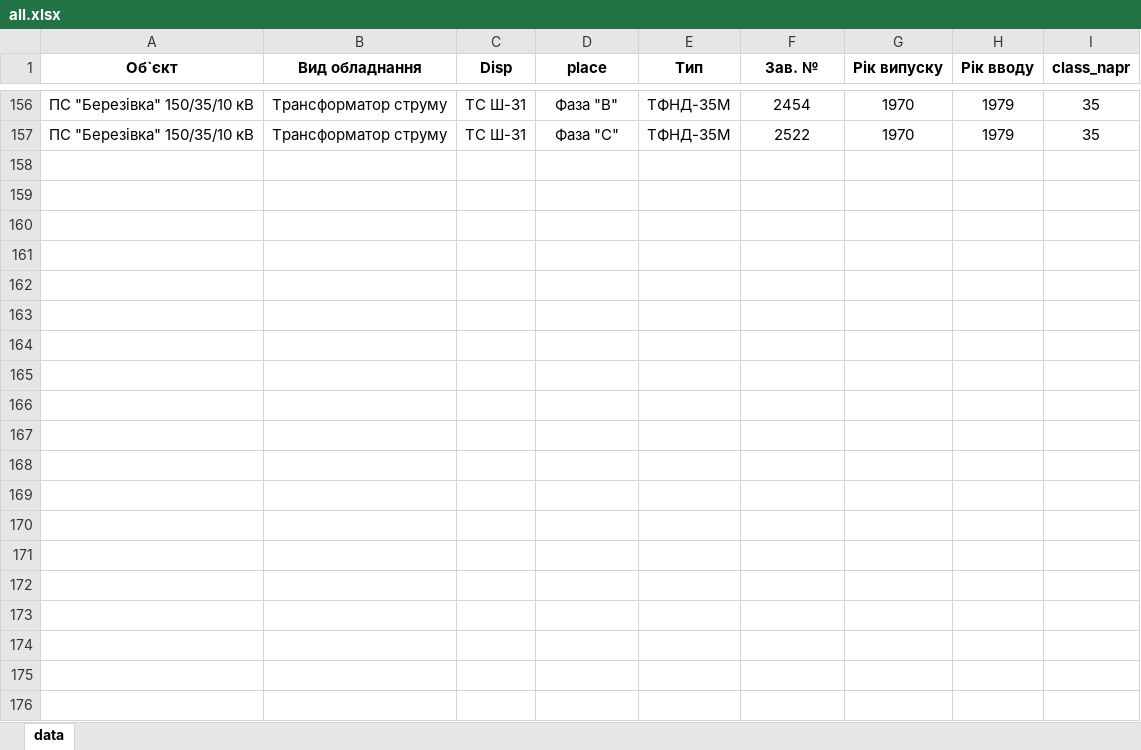
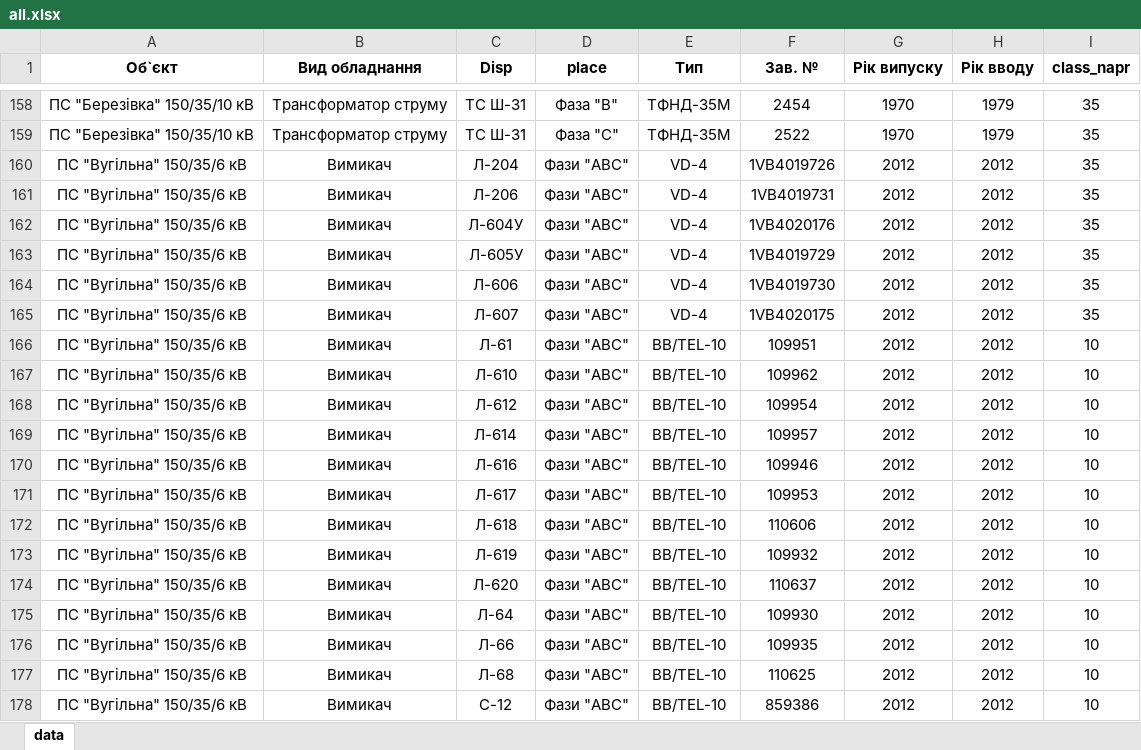
Before and after one commit to yurii-sychov/generation.loc, an Excel workbook: input_data/all/all.xlsx, sheet data, drawn as a sheet; only a part is shown, gaps mark what is left out; values as stored, in another font and other column widths than the file's, no borders; table styles not drawn; the diff covers the shown part only; the diff names each change by its address in the sheet, - before the commit and + after, or states it on an @@ line.

```diff
--- a/input_data/all/all.xlsx (sheet data)
+++ b/input_data/all/all.xlsx (sheet data)
+row 160: ПС "Вугільна" 150/35/6 кВ | Вимикач | Л-204 | Фази "ABC" | VD-4 | 1VB4019726 | 2012 | 2012 | 35
+row 161: ПС "Вугільна" 150/35/6 кВ | Вимикач | Л-206 | Фази "ABC" | VD-4 | 1VB4019731 | 2012 | 2012 | 35
+row 162: ПС "Вугільна" 150/35/6 кВ | Вимикач | Л-604У | Фази "ABC" | VD-4 | 1VB4020176 | 2012 | 2012 | 35
+row 163: ПС "Вугільна" 150/35/6 кВ | Вимикач | Л-605У | Фази "ABC" | VD-4 | 1VB4019729 | 2012 | 2012 | 35
+row 164: ПС "Вугільна" 150/35/6 кВ | Вимикач | Л-606 | Фази "ABC" | VD-4 | 1VB4019730 | 2012 | 2012 | 35
+row 165: ПС "Вугільна" 150/35/6 кВ | Вимикач | Л-607 | Фази "ABC" | VD-4 | 1VB4020175 | 2012 | 2012 | 35
+row 166: ПС "Вугільна" 150/35/6 кВ | Вимикач | Л-61 | Фази "ABC" | BB/TEL-10 | 109951 | 2012 | 2012 | 10
+row 167: ПС "Вугільна" 150/35/6 кВ | Вимикач | Л-610 | Фази "ABC" | BB/TEL-10 | 109962 | 2012 | 2012 | 10
+row 168: ПС "Вугільна" 150/35/6 кВ | Вимикач | Л-612 | Фази "ABC" | BB/TEL-10 | 109954 | 2012 | 2012 | 10
+row 169: ПС "Вугільна" 150/35/6 кВ | Вимикач | Л-614 | Фази "ABC" | BB/TEL-10 | 109957 | 2012 | 2012 | 10
+row 170: ПС "Вугільна" 150/35/6 кВ | Вимикач | Л-616 | Фази "ABC" | BB/TEL-10 | 109946 | 2012 | 2012 | 10
+row 171: ПС "Вугільна" 150/35/6 кВ | Вимикач | Л-617 | Фази "ABC" | BB/TEL-10 | 109953 | 2012 | 2012 | 10
+row 172: ПС "Вугільна" 150/35/6 кВ | Вимикач | Л-618 | Фази "ABC" | BB/TEL-10 | 110606 | 2012 | 2012 | 10
+row 173: ПС "Вугільна" 150/35/6 кВ | Вимикач | Л-619 | Фази "ABC" | BB/TEL-10 | 109932 | 2012 | 2012 | 10
+row 174: ПС "Вугільна" 150/35/6 кВ | Вимикач | Л-620 | Фази "ABC" | BB/TEL-10 | 110637 | 2012 | 2012 | 10
+row 175: ПС "Вугільна" 150/35/6 кВ | Вимикач | Л-64 | Фази "ABC" | BB/TEL-10 | 109930 | 2012 | 2012 | 10
+row 176: ПС "Вугільна" 150/35/6 кВ | Вимикач | Л-66 | Фази "ABC" | BB/TEL-10 | 109935 | 2012 | 2012 | 10
+row 177: ПС "Вугільна" 150/35/6 кВ | Вимикач | Л-68 | Фази "ABC" | BB/TEL-10 | 110625 | 2012 | 2012 | 10
+row 178: ПС "Вугільна" 150/35/6 кВ | Вимикач | С-12 | Фази "ABC" | BB/TEL-10 | 859386 | 2012 | 2012 | 10
```
Also changed, not shown: 99 added rows, 10 moved rows and 13 edited cells elsewhere in this sheet, input_data/16.xlsx, input_data/18.xlsx, 3 other files.
